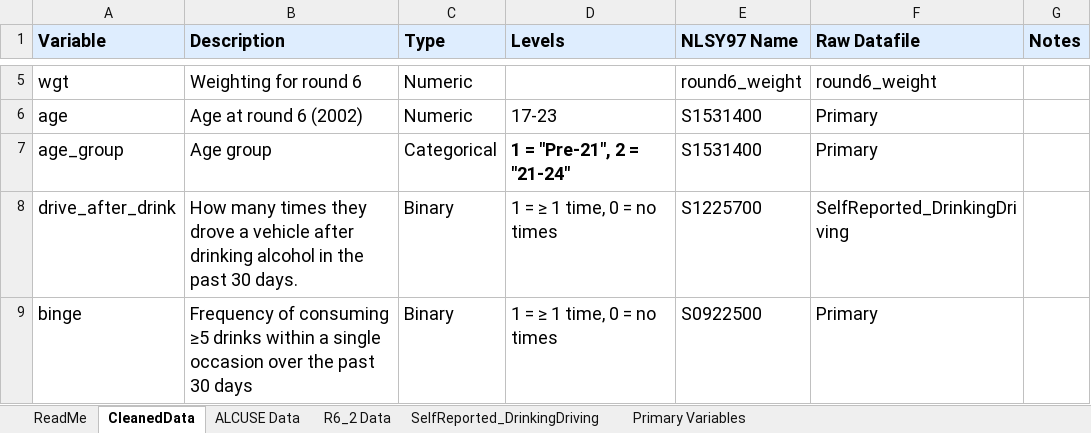
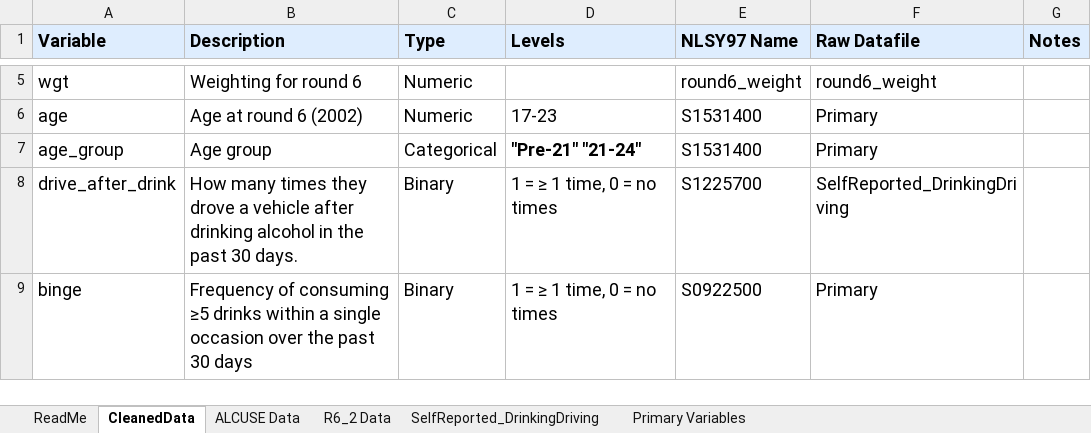
Before and after one commit to ainsleylotito/R01_Aim1H1, an Excel workbook: CleanData/DataDictionary.xlsx, sheet CleanedData, drawn as a sheet; only a part is shown, gaps mark what is left out; values as stored, in another font and other column widths than the file's, no borders; the diff names each change by its address in the sheet, - before the commit and + after, or states it on an @@ line.

Commit message:
fixing age group var, starting missing data analysis

```diff
--- a/CleanData/DataDictionary.xlsx (sheet CleanedData)
+++ b/CleanData/DataDictionary.xlsx (sheet CleanedData)
-D7 (Levels): 1 = "Pre-21", 2 = "21-24"
+D7 (Levels): "Pre-21" "21-24"
```
Also changed, not shown: 5 other files.
